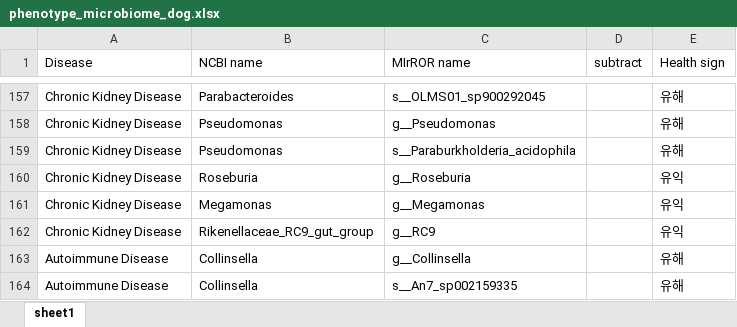
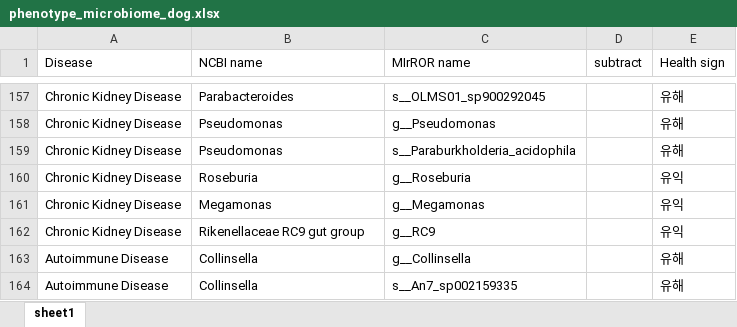
Before and after one commit to Gyungbu/comp_animal_disease, an Excel workbook: input/phenotype_microbiome_dog.xlsx, sheet sheet1, drawn as a sheet; only a part is shown, gaps mark what is left out; values as stored, in another font and other column widths than the file's, no cell formats; the diff names each change by its address in the sheet, - before the commit and + after, or states it on an @@ line.

```diff
--- a/input/phenotype_microbiome_dog.xlsx (sheet sheet1)
+++ b/input/phenotype_microbiome_dog.xlsx (sheet sheet1)
-B162 (NCBI name): Rikenellaceae_RC9_gut_group
+B162 (NCBI name): Rikenellaceae RC9 gut group
```
Also changed, not shown: cell formats, input/healthy_profile_cat.xlsx, input/healthy_profile_dog.xlsx, 2 other files.
